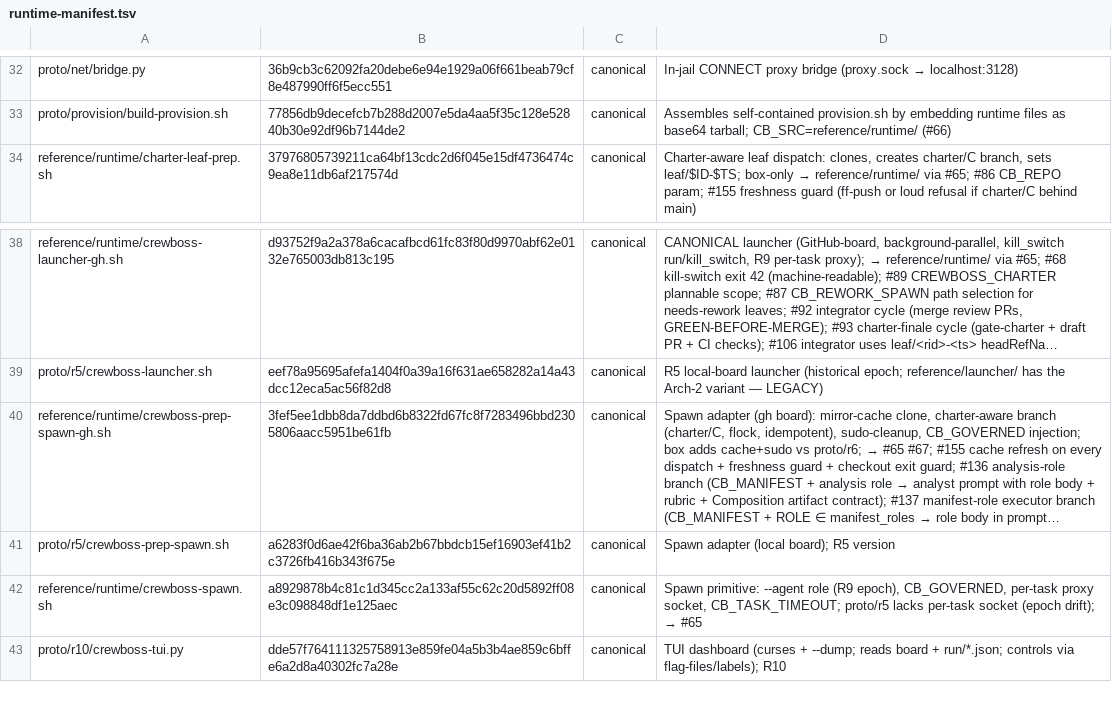
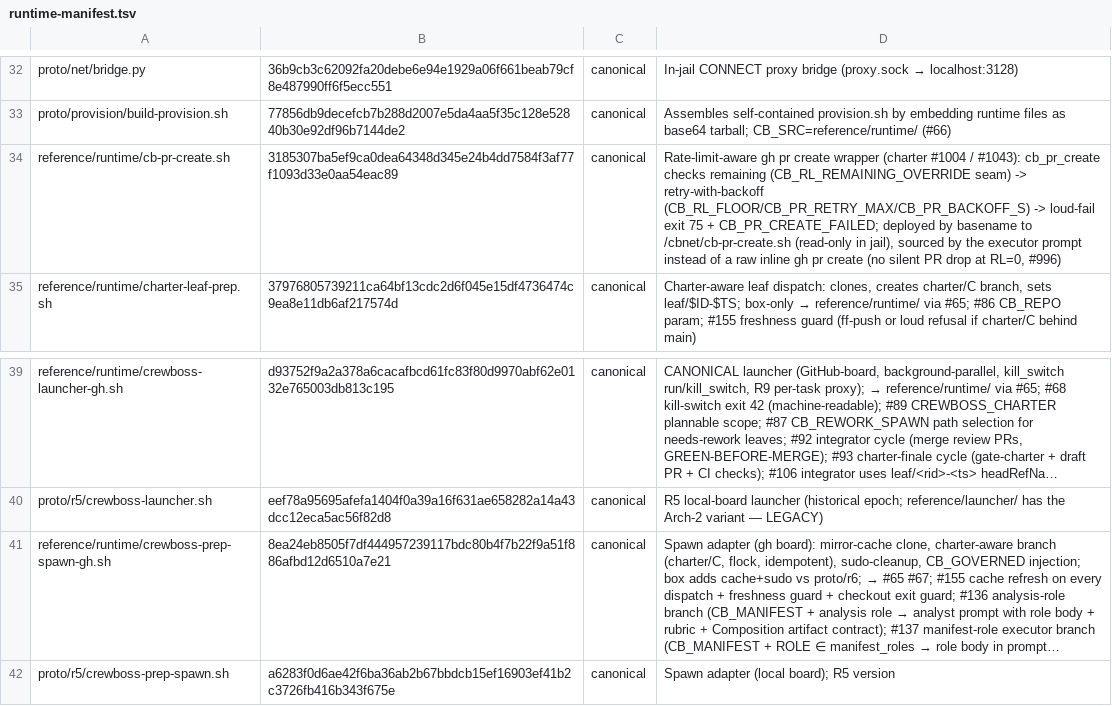
Before and after one commit to ruslan-shaydullin/crewboss, a TSV file: reference/runtime-manifest.tsv, drawn as a sheet; only a part is shown, gaps mark what is left out; the shorter side is filled out with more unchanged rows; long unchanged cells end in …; addresses are those after the commit; the diff names each change by its address in the sheet, - before the commit and + after, or states it on an @@ line.

```diff
--- a/reference/runtime-manifest.tsv
+++ b/reference/runtime-manifest.tsv
+row 34: reference/runtime/cb-pr-create.sh | 3185307ba5ef9ca0dea64348d345e24b4dd7584f3af77f1093d33e0aa54eac89 | canonical | Rate-limit-aware gh pr create wrapper (charter #1004 / #1043): cb_pr_create checks remaining (CB_RL_REMAINING_OVERRIDE seam) -> retry-with-backoff (CB_RL_FLOOR/CB_PR_RETRY_MAX/CB_PR_BACKOFF_S) -> loud-fail exit 75 + CB_PR_CREATE_FAILED; deployed by basename to /cbnet/cb-pr-create.sh (read-only in jail), sourced by the executor prompt instead of a raw inline gh pr create (no silent PR drop at RL=0, #996)
-B41: 3fef5ee1dbb8da7ddbd6b8322fd67fc8f7283496bbd2305806aacc5951be61fb
+B41: 8ea24eb8505f7df444957239117bdc80b4f7b22f9a51f886afbd12d6510a7e21
```
Also changed, not shown: 2 other files.
